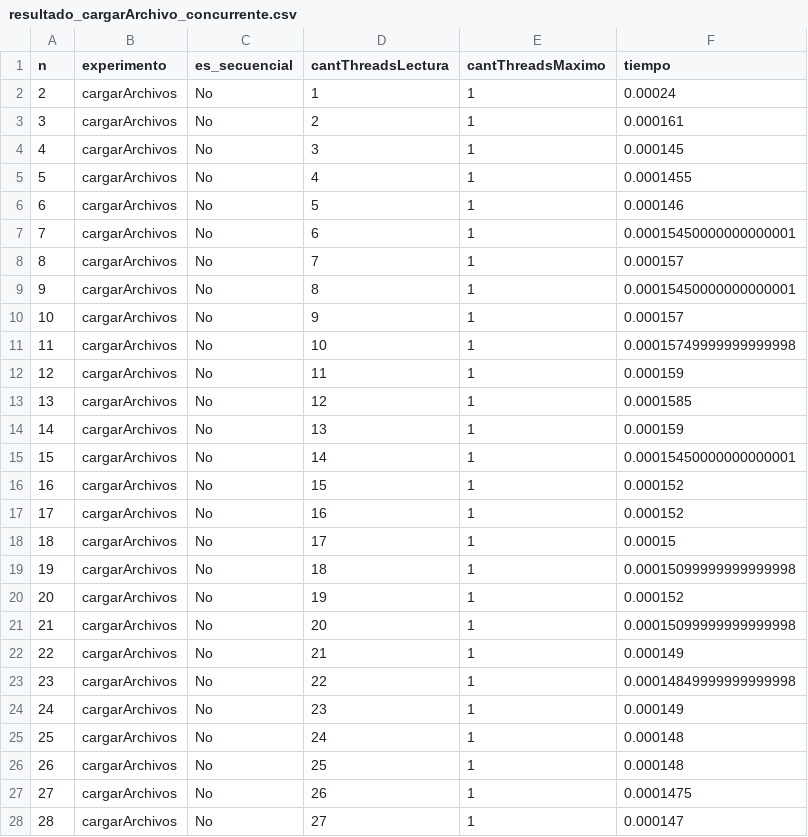
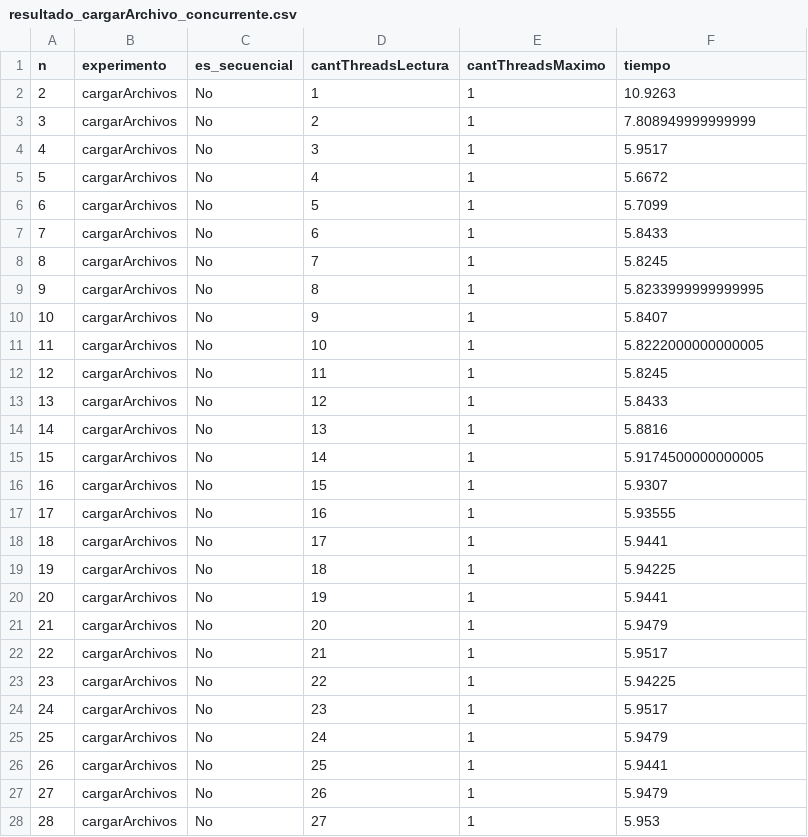
Before and after one commit to maltenzo/TalleresSistemas, a CSV file: tp/codigo/resultados/resultado_cargarArchivo_concurrente.csv, drawn as a sheet; only a part is shown; the diff covers the shown part only.

```diff
--- a/tp/codigo/resultados/resultado_cargarArchivo_concurrente.csv
+++ b/tp/codigo/resultados/resultado_cargarArchivo_concurrente.csv
@@ -1,28 +1,28 @@
 n,experimento,es_secuencial,cantThreadsLectura,cantThreadsMaximo,tiempo
-2,cargarArchivos,No,1,1,0.00024
-3,cargarArchivos,No,2,1,0.000161
-4,cargarArchivos,No,3,1,0.000145
-5,cargarArchivos,No,4,1,0.0001455
-6,cargarArchivos,No,5,1,0.000146
-7,cargarArchivos,No,6,1,0.00015450000000000001
-8,cargarArchivos,No,7,1,0.000157
-9,cargarArchivos,No,8,1,0.00015450000000000001
-10,cargarArchivos,No,9,1,0.000157
-11,cargarArchivos,No,10,1,0.00015749999999999998
-12,cargarArchivos,No,11,1,0.000159
-13,cargarArchivos,No,12,1,0.0001585
-14,cargarArchivos,No,13,1,0.000159
-15,cargarArchivos,No,14,1,0.00015450000000000001
-16,cargarArchivos,No,15,1,0.000152
-17,cargarArchivos,No,16,1,0.000152
-18,cargarArchivos,No,17,1,0.00015
-19,cargarArchivos,No,18,1,0.00015099999999999998
-20,cargarArchivos,No,19,1,0.000152
-21,cargarArchivos,No,20,1,0.00015099999999999998
-22,cargarArchivos,No,21,1,0.000149
-23,cargarArchivos,No,22,1,0.00014849999999999998
-24,cargarArchivos,No,23,1,0.000149
-25,cargarArchivos,No,24,1,0.000148
-26,cargarArchivos,No,25,1,0.000148
-27,cargarArchivos,No,26,1,0.0001475
-28,cargarArchivos,No,27,1,0.000147
+2,cargarArchivos,No,1,1,10.9263
+3,cargarArchivos,No,2,1,7.808949999999999
+4,cargarArchivos,No,3,1,5.9517
+5,cargarArchivos,No,4,1,5.6672
+6,cargarArchivos,No,5,1,5.7099
+7,cargarArchivos,No,6,1,5.8433
+8,cargarArchivos,No,7,1,5.8245
+9,cargarArchivos,No,8,1,5.8233999999999995
+10,cargarArchivos,No,9,1,5.8407
+11,cargarArchivos,No,10,1,5.8222000000000005
+12,cargarArchivos,No,11,1,5.8245
+13,cargarArchivos,No,12,1,5.8433
+14,cargarArchivos,No,13,1,5.8816
+15,cargarArchivos,No,14,1,5.9174500000000005
+16,cargarArchivos,No,15,1,5.9307
+17,cargarArchivos,No,16,1,5.93555
+18,cargarArchivos,No,17,1,5.9441
+19,cargarArchivos,No,18,1,5.94225
+20,cargarArchivos,No,19,1,5.9441
+21,cargarArchivos,No,20,1,5.9479
+22,cargarArchivos,No,21,1,5.9517
+23,cargarArchivos,No,22,1,5.94225
+24,cargarArchivos,No,23,1,5.9517
+25,cargarArchivos,No,24,1,5.9479
+26,cargarArchivos,No,25,1,5.9441
+27,cargarArchivos,No,26,1,5.9479
+28,cargarArchivos,No,27,1,5.953
```
Also changed, not shown: 3 edited cells elsewhere in this file, tp/codigo/resultados/resultado_maximo_concurrente.csv, 5 other files.
